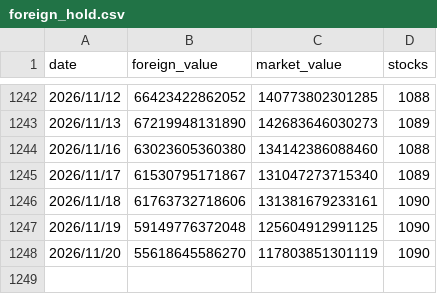
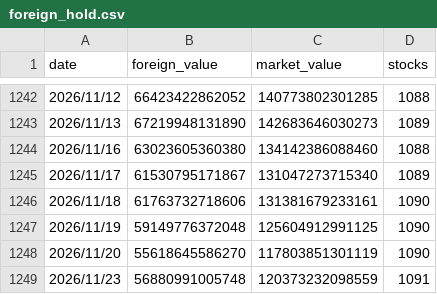
Before and after one commit to uptronyx-debug/taifex-oi-scraper, a CSV file: data/foreign_hold.csv, drawn as a sheet; only a part is shown, gaps mark what is left out.

```diff
--- a/data/foreign_hold.csv
+++ b/data/foreign_hold.csv
@@ -1248 +1248,2 @@ date,foreign_value,market_value,stocks
 2026/11/20,55618645586270,117803851301119,1090
+2026/11/23,56880991005748,120373232098559,1091
```
